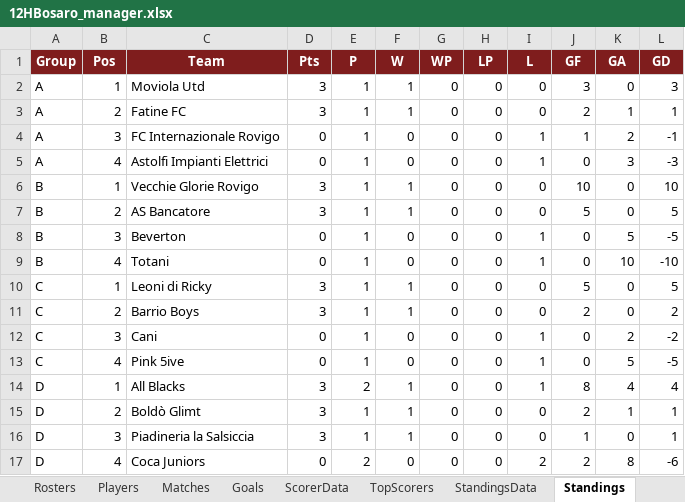
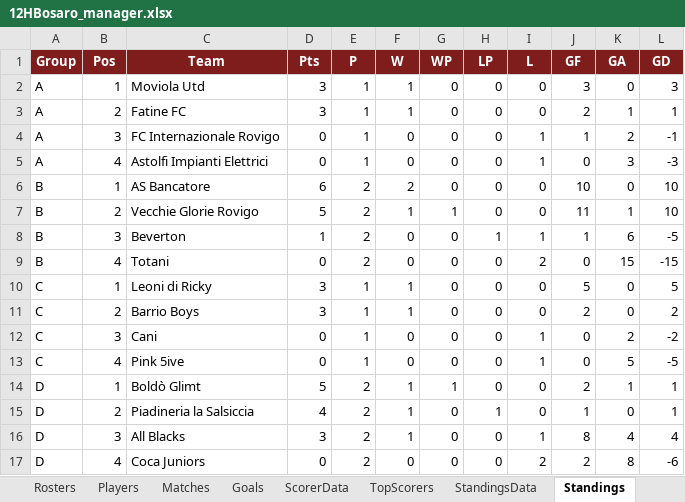
Before and after one commit to Danielm222/12orebosaro, an Excel workbook: 12HBosaro_manager.xlsx, sheet Standings, drawn as a sheet; values as stored, in another font and other column widths than the file's, no borders; removed rows and columns are numbered as before the commit, all else as after; the diff names each change by its address in the sheet, - before the commit and + after, or states it on an @@ line.

```diff
--- a/12HBosaro_manager.xlsx (sheet Standings)
+++ b/12HBosaro_manager.xlsx (sheet Standings)
-row 6: B | 1 | Vecchie Glorie Rovigo | 3 | 1 | 1 | 0 | 0 | 0 | 10 | 0 | 10
-B6 (Pos): 2
+B6 (Pos): 1
-D6 (Pts): 3
+D6 (Pts): 6
-E6 (P): 1
+E6 (P): 2
-F6 (W): 1
+F6 (W): 2
-J6 (GF): 5
+J6 (GF): 10
-L6 (GD): 5
+L6 (GD): 10
+row 7: B | 2 | Vecchie Glorie Rovigo | 5 | 2 | 1 | 1 | 0 | 0 | 11 | 1 | 10
-D8 (Pts): 0
+D8 (Pts): 1
-E8:E9 (P): 1
+E8:E9 (P): 2
-H8 (LP): 0
+H8 (LP): 1
-J8 (GF): 0
+J8 (GF): 1
-K8 (GA): 5
+K8 (GA): 6
-I9 (L): 1
+I9 (L): 2
-K9 (GA): 10
+K9 (GA): 15
-L9 (GD): -10
+L9 (GD): -15
-row 14: D | 1 | All Blacks | 3 | 2 | 1 | 0 | 0 | 1 | 8 | 4 | 4
-B14 (Pos): 2
+B14 (Pos): 1
-D14 (Pts): 3
+D14 (Pts): 5
-E14:E15 (P): 1
+E14:E15 (P): 2
-G14 (WP): 0
+G14 (WP): 1
-B15 (Pos): 3
+B15 (Pos): 2
-D15 (Pts): 3
+D15 (Pts): 4
-H15 (LP): 0
+H15 (LP): 1
+row 16: D | 3 | All Blacks | 3 | 2 | 1 | 0 | 0 | 1 | 8 | 4 | 4
```
Also changed, not shown: sheet Export, sheet Goals, sheet TopScorers, sheet StandingsData, sheet Matches, sheet ScorerData, formulas that keep their value.
